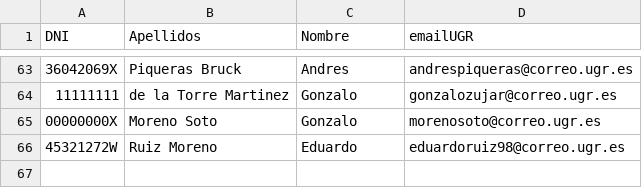
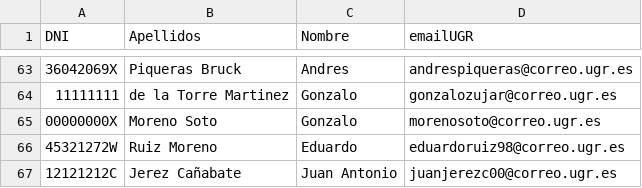
Before and after one commit to davidPalomar-ugr/iseP2, a CSV file: alumnos.csv, drawn as a sheet; only a part is shown, gaps mark what is left out; the diff names each change by its address in the sheet, - before the commit and + after, or states it on an @@ line.

Commit message:
Datos del alumno Juan Antonio Jerez Cañabate

```diff
--- a/alumnos.csv
+++ b/alumnos.csv
+row 67: 12121212C | Jerez Cañabate | Juan Antonio | juanjerezc00@correo.ugr.es
```
